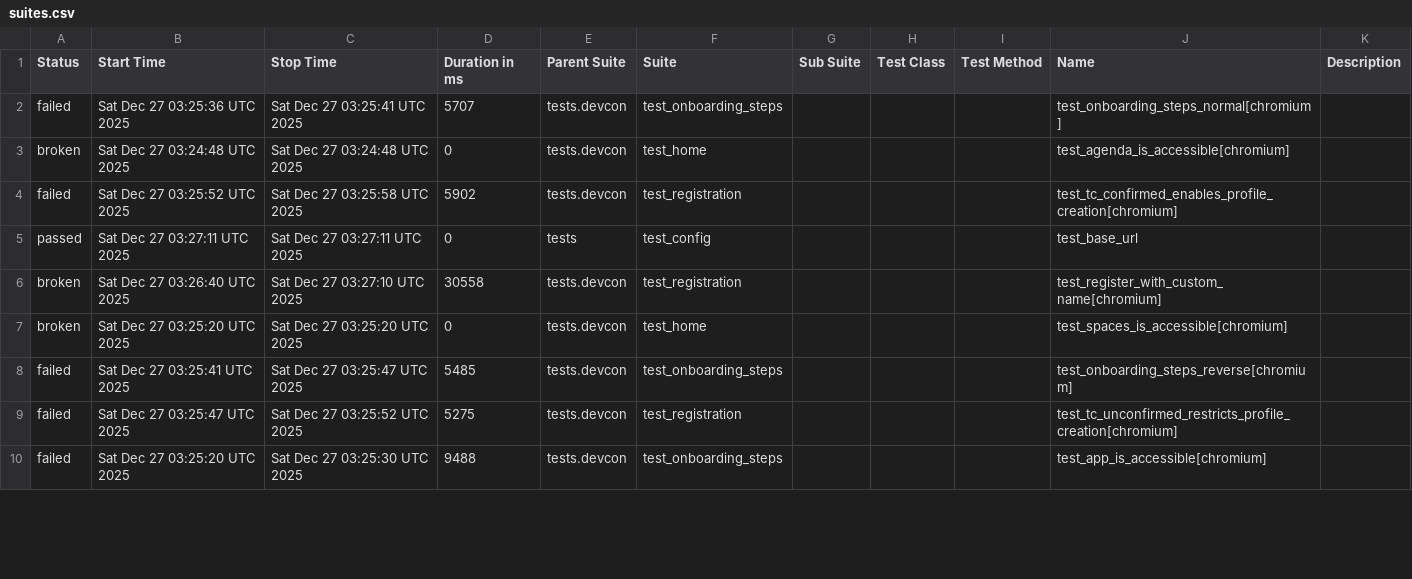
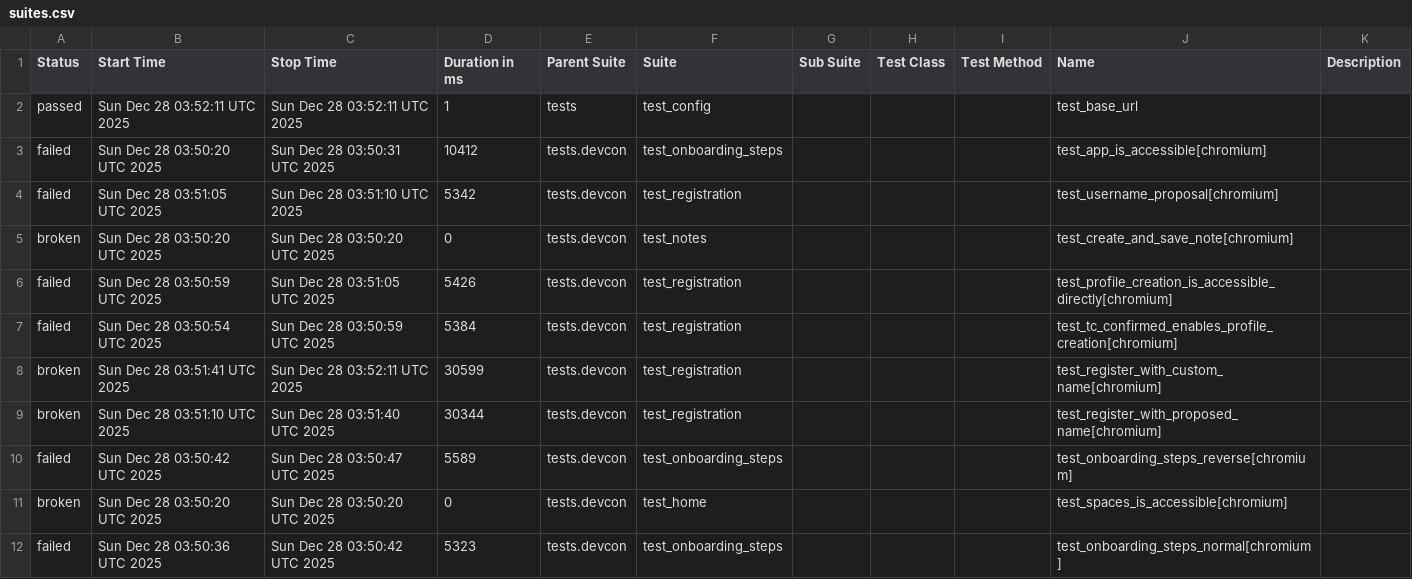
Before and after one commit to andrea-055/devcon_smoke_test, a CSV file: ETH.limo/data/suites.csv, drawn as a sheet; only a part is shown; the diff covers the shown part only.

```diff
--- a/ETH.limo/data/suites.csv
+++ b/ETH.limo/data/suites.csv
@@ -1,10 +1,12 @@
 "Status","Start Time","Stop Time","Duration in ms","Parent Suite","Suite","Sub Suite","Test Class","Test Method","Name","Description"
-"failed","Sat Dec 27 03:25:36 UTC 2025","Sat Dec 27 03:25:41 UTC 2025","5707","tests.devcon","test_onboarding_steps","","","","test_onboarding_steps_normal[chromium]",""
-"broken","Sat Dec 27 03:24:48 UTC 2025","Sat Dec 27 03:24:48 UTC 2025","0","tests.devcon","test_home","","","","test_agenda_is_accessible[chromium]",""
-"failed","Sat Dec 27 03:25:52 UTC 2025","Sat Dec 27 03:25:58 UTC 2025","5902","tests.devcon","test_registration","","","","test_tc_confirmed_enables_profile_creation[chromium]",""
-"passed","Sat Dec 27 03:27:11 UTC 2025","Sat Dec 27 03:27:11 UTC 2025","0","tests","test_config","","","","test_base_url",""
-"broken","Sat Dec 27 03:26:40 UTC 2025","Sat Dec 27 03:27:10 UTC 2025","30558","tests.devcon","test_registration","","","","test_register_with_custom_name[chromium]",""
-"broken","Sat Dec 27 03:25:20 UTC 2025","Sat Dec 27 03:25:20 UTC 2025","0","tests.devcon","test_home","","","","test_spaces_is_accessible[chromium]",""
-"failed","Sat Dec 27 03:25:41 UTC 2025","Sat Dec 27 03:25:47 UTC 2025","5485","tests.devcon","test_onboarding_steps","","","","test_onboarding_steps_reverse[chromium]",""
-"failed","Sat Dec 27 03:25:47 UTC 2025","Sat Dec 27 03:25:52 UTC 2025","5275","tests.devcon","test_registration","","","","test_tc_unconfirmed_restricts_profile_creation[chromium]",""
-"failed","Sat Dec 27 03:25:20 UTC 2025","Sat Dec 27 03:25:30 UTC 2025","9488","tests.devcon","test_onboarding_steps","","","","test_app_is_accessible[chromium]",""
+"passed","Sun Dec 28 03:52:11 UTC 2025","Sun Dec 28 03:52:11 UTC 2025","1","tests","test_config","","","","test_base_url",""
+"failed","Sun Dec 28 03:50:20 UTC 2025","Sun Dec 28 03:50:31 UTC 2025","10412","tests.devcon","test_onboarding_steps","","","","test_app_is_accessible[chromium]",""
+"failed","Sun Dec 28 03:51:05 UTC 2025","Sun Dec 28 03:51:10 UTC 2025","5342","tests.devcon","test_registration","","","","test_username_proposal[chromium]",""
+"broken","Sun Dec 28 03:50:20 UTC 2025","Sun Dec 28 03:50:20 UTC 2025","0","tests.devcon","test_notes","","","","test_create_and_save_note[chromium]",""
+"failed","Sun Dec 28 03:50:59 UTC 2025","Sun Dec 28 03:51:05 UTC 2025","5426","tests.devcon","test_registration","","","","test_profile_creation_is_accessible_directly[chromium]",""
+"failed","Sun Dec 28 03:50:54 UTC 2025","Sun Dec 28 03:50:59 UTC 2025","5384","tests.devcon","test_registration","","","","test_tc_confirmed_enables_profile_creation[chromium]",""
+"broken","Sun Dec 28 03:51:41 UTC 2025","Sun Dec 28 03:52:11 UTC 2025","30599","tests.devcon","test_registration","","","","test_register_with_custom_name[chromium]",""
+"broken","Sun Dec 28 03:51:10 UTC 2025","Sun Dec 28 03:51:40 UTC 2025","30344","tests.devcon","test_registration","","","","test_register_with_proposed_name[chromium]",""
+"failed","Sun Dec 28 03:50:42 UTC 2025","Sun Dec 28 03:50:47 UTC 2025","5589","tests.devcon","test_onboarding_steps","","","","test_onboarding_steps_reverse[chromium]",""
+"broken","Sun Dec 28 03:50:20 UTC 2025","Sun Dec 28 03:50:20 UTC 2025","0","tests.devcon","test_home","","","","test_spaces_is_accessible[chromium]",""
+"failed","Sun Dec 28 03:50:36 UTC 2025","Sun Dec 28 03:50:42 UTC 2025","5323","tests.devcon","test_onboarding_steps","","","","test_onboarding_steps_normal[chromium]",""
```
Also changed, not shown: 1 added row, 3 removed rows and 7 edited cells elsewhere in this file, 54 other files.
